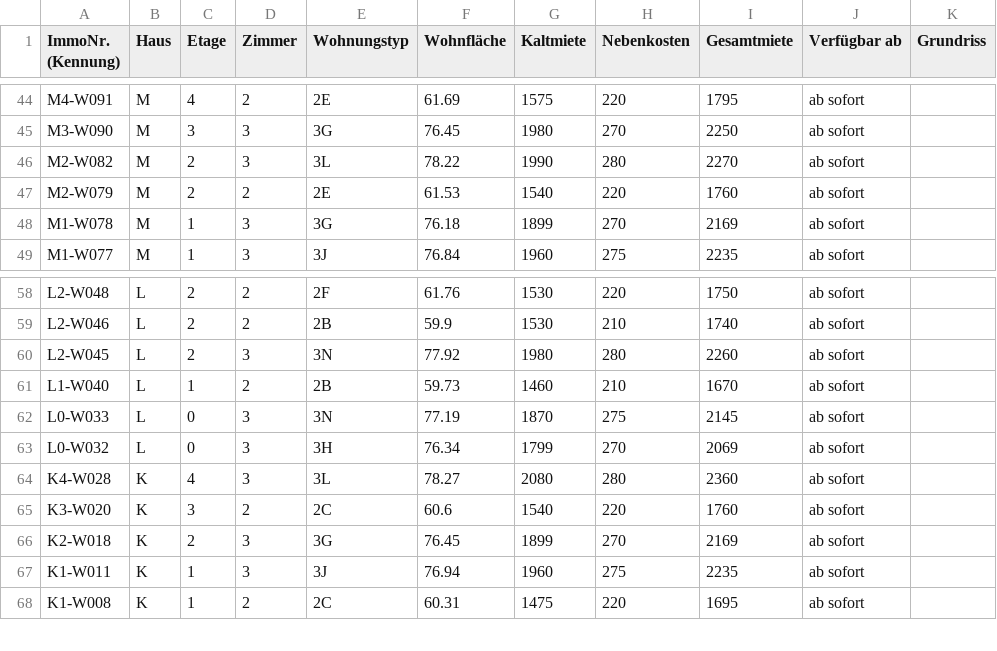
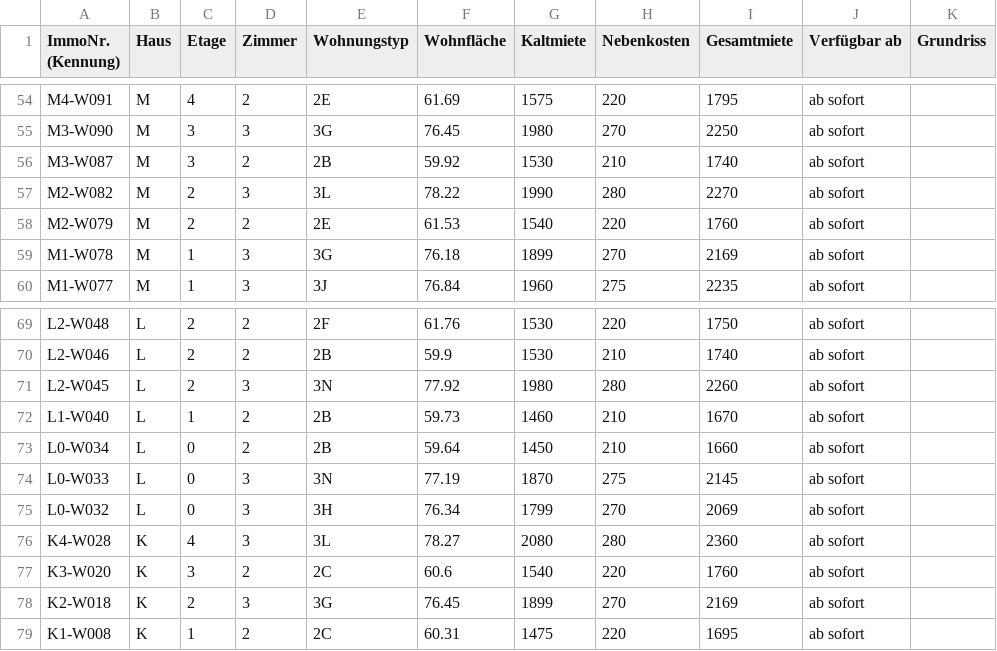
Before and after one commit to kkrainov/friedas-tracker, a CSV file: friedas_data.csv, drawn as a sheet; only a part is shown, gaps mark what is left out; removed rows and columns are numbered as before the commit, all else as after; the diff covers the shown part only; the diff names each change by its address in the sheet, - before the commit and + after, or states it on an @@ line.

```diff
--- a/friedas_data.csv
+++ b/friedas_data.csv
+row 56: M3-W087 | M | 3 | 2 | 2B | 59.92 | 1530 | 210 | 1740 | ab sofort
+row 73: L0-W034 | L | 0 | 2 | 2B | 59.64 | 1450 | 210 | 1660 | ab sofort
-row 67: K1-W011 | K | 1 | 3 | 3J | 76.94 | 1960 | 275 | 2235 | ab sofort
```
Also changed, not shown: 10 added rows elsewhere in this file.
